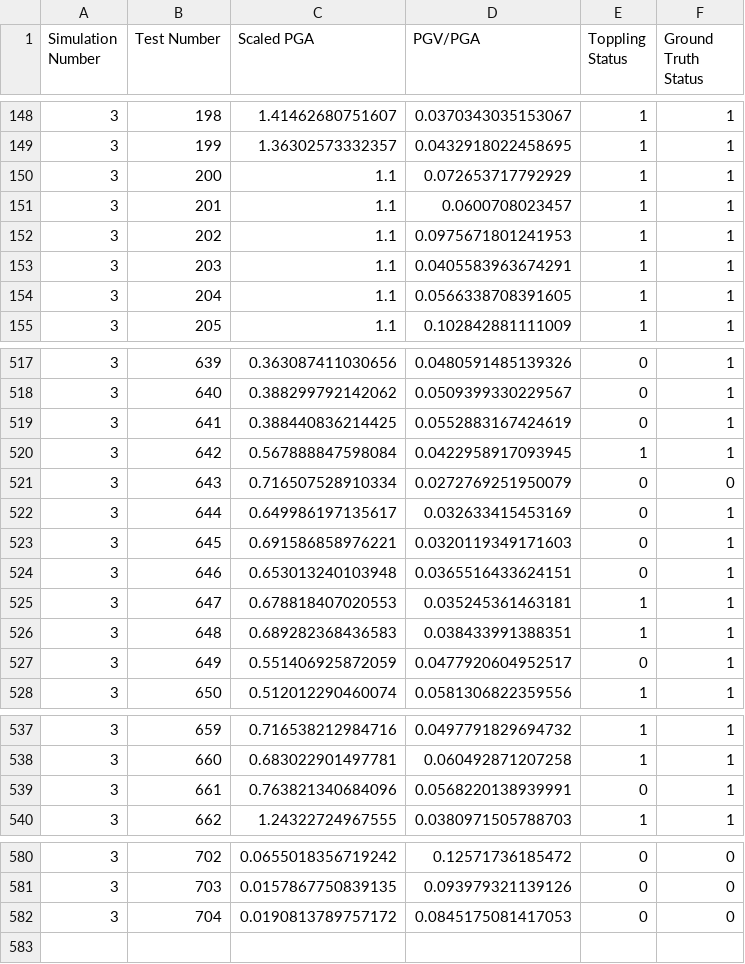
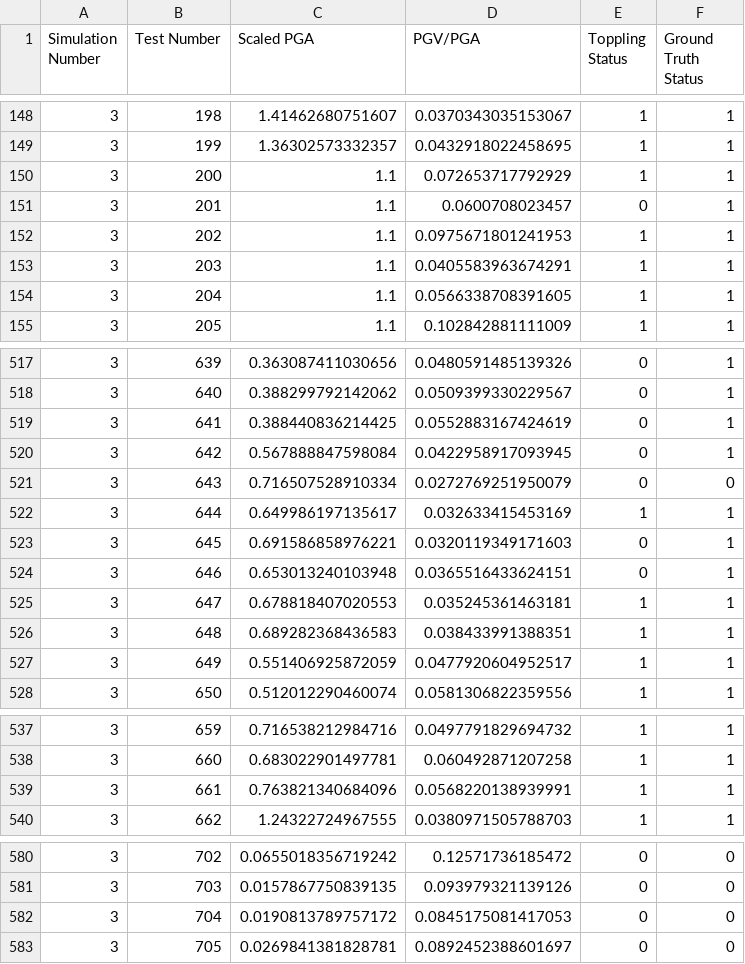
Before and after one commit to ZhiangChen/virtual_shake_robot_pybullet, a CSV file: data/simulation_3.csv, drawn as a sheet; only a part is shown, gaps mark what is left out.

```diff
--- a/data/simulation_3.csv
+++ b/data/simulation_3.csv
@@ -150,3 +150,3 @@ Simulation Number,Test Number,Scaled PGA,PGV/PGA,Toppling Status,Ground Truth St
 3,200,1.1,0.072653717792929,1,1
-3,201,1.1,0.0600708023457,1,1
+3,201,1.1,0.0600708023457,0,1
 3,202,1.1,0.0975671801241953,1,1
@@ -519,5 +519,5 @@ Simulation Number,Test Number,Scaled PGA,PGV/PGA,Toppling Status,Ground Truth St
 3,641,0.388440836214425,0.0552883167424619,0,1
-3,642,0.567888847598084,0.0422958917093945,1,1
+3,642,0.567888847598084,0.0422958917093945,0,1
 3,643,0.716507528910334,0.0272769251950079,0,0
-3,644,0.649986197135617,0.032633415453169,0,1
+3,644,0.649986197135617,0.032633415453169,1,1
 3,645,0.691586858976221,0.0320119349171603,0,1
@@ -526,3 +526,3 @@ Simulation Number,Test Number,Scaled PGA,PGV/PGA,Toppling Status,Ground Truth St
 3,648,0.689282368436583,0.038433991388351,1,1
-3,649,0.551406925872059,0.0477920604952517,0,1
+3,649,0.551406925872059,0.0477920604952517,1,1
 3,650,0.512012290460074,0.0581306822359556,1,1
@@ -538,3 +538,3 @@ Simulation Number,Test Number,Scaled PGA,PGV/PGA,Toppling Status,Ground Truth St
 3,660,0.683022901497781,0.060492871207258,1,1
-3,661,0.763821340684096,0.0568220138939991,0,1
+3,661,0.763821340684096,0.0568220138939991,1,1
 3,662,1.24322724967555,0.0380971505788703,1,1
@@ -582 +582,2 @@ Simulation Number,Test Number,Scaled PGA,PGV/PGA,Toppling Status,Ground Truth St
 3,704,0.0190813789757172,0.0845175081417053,0,0
+3,705,0.0269841381828781,0.0892452388601697,0,0
```
Also changed, not shown: config/simulation_parameters.csv, data/simulation_1.csv, 36 other files.
